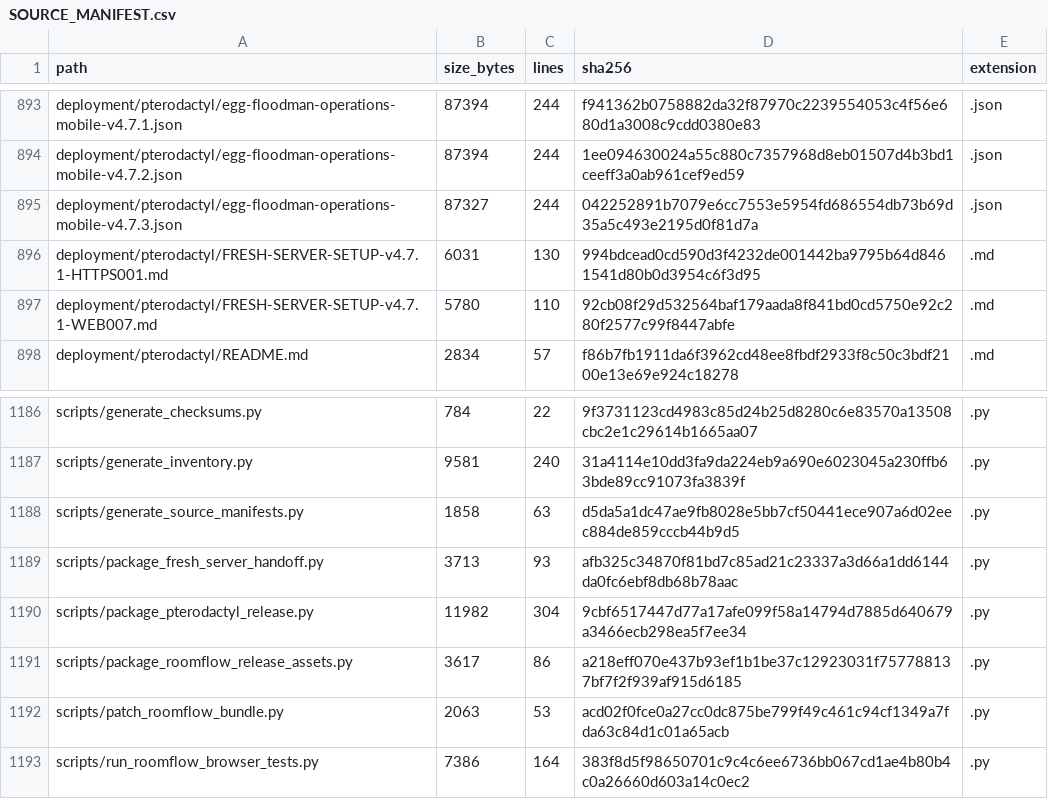
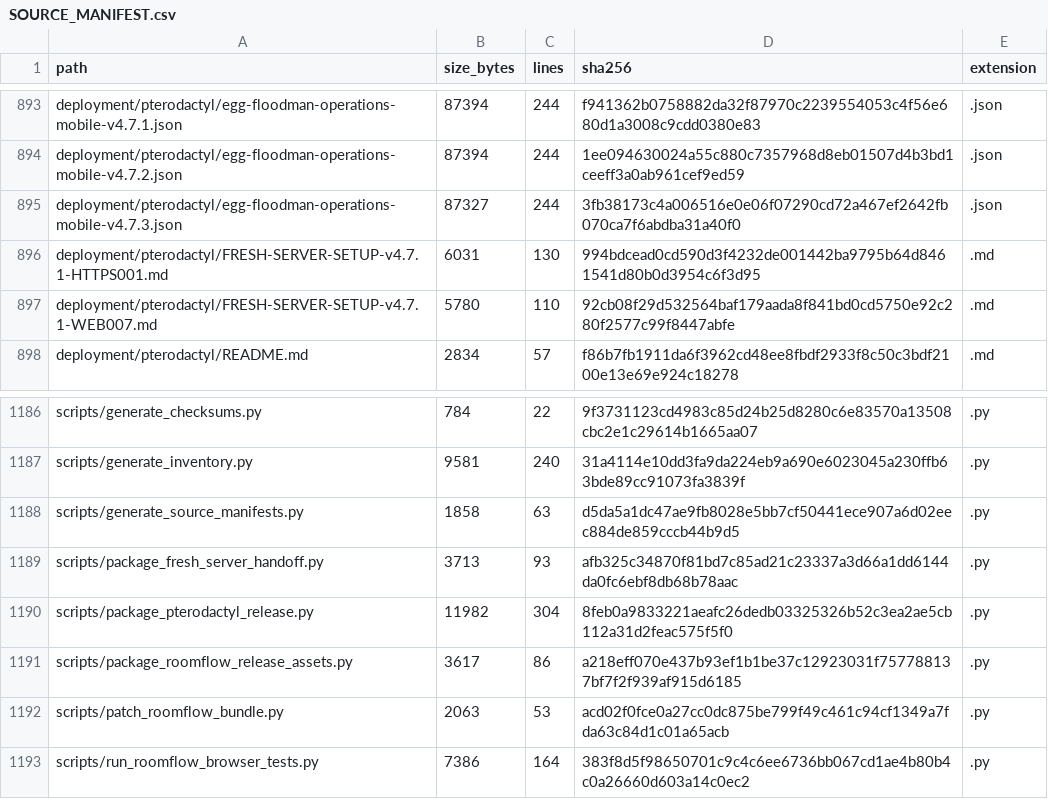
Before and after one commit to TheNINJALLO/floodman-business-suite-aio, a CSV file: docs/generated/SOURCE_MANIFEST.csv, drawn as a sheet; only a part is shown, gaps mark what is left out.

Commit message:
Pin customer SMS runtime download to immutable source

```diff
--- a/docs/generated/SOURCE_MANIFEST.csv
+++ b/docs/generated/SOURCE_MANIFEST.csv
@@ -894,3 +894,3 @@ deployment/pterodactyl/egg-floodman-operations-mobile-v4.7.1.json,87394,244,f941
 deployment/pterodactyl/egg-floodman-operations-mobile-v4.7.2.json,87394,244,1ee094630024a55c880c7357968d8eb01507d4b3bd1ceeff3a0ab961cef9ed59,.json
-deployment/pterodactyl/egg-floodman-operations-mobile-v4.7.3.json,87327,244,042252891b7079e6cc7553e5954fd686554db73b69d35a5c493e2195d0f81d7a,.json
+deployment/pterodactyl/egg-floodman-operations-mobile-v4.7.3.json,87327,244,3fb38173c4a006516e0e06f07290cd72a467ef2642fb070ca7f6abdba31a40f0,.json
 deployment/pterodactyl/FRESH-SERVER-SETUP-v4.7.1-HTTPS001.md,6031,130,994bdcead0cd590d3f4232de001442ba9795b64d8461541d80b0d3954c6f3d95,.md
@@ -1189,3 +1189,3 @@ scripts/generate_source_manifests.py,1858,63,d5da5a1dc47ae9fb8028e5bb7cf50441ece
 scripts/package_fresh_server_handoff.py,3713,93,afb325c34870f81bd7c85ad21c23337a3d66a1dd6144da0fc6ebf8db68b78aac,.py
-scripts/package_pterodactyl_release.py,11982,304,9cbf6517447d77a17afe099f58a14794d7885d640679a3466ecb298ea5f7ee34,.py
+scripts/package_pterodactyl_release.py,11982,304,8feb0a9833221aeafc26dedb03325326b52c3ea2ae5cb112a31d2feac575f5f0,.py
 scripts/package_roomflow_release_assets.py,3617,86,a218eff070e437b93ef1b1be37c12923031f757788137bf7f2f939af915d6185,.py
```
Also changed, not shown: 2 other files.
